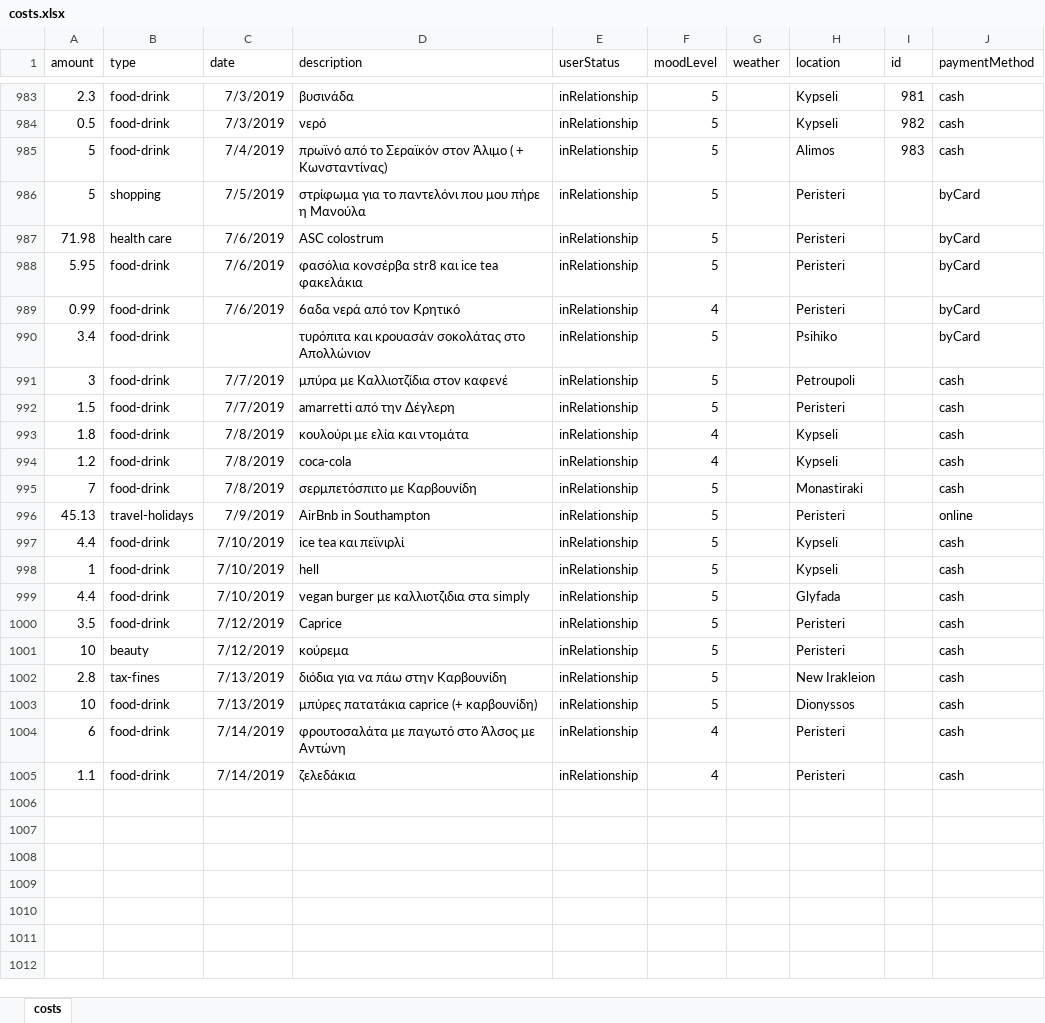
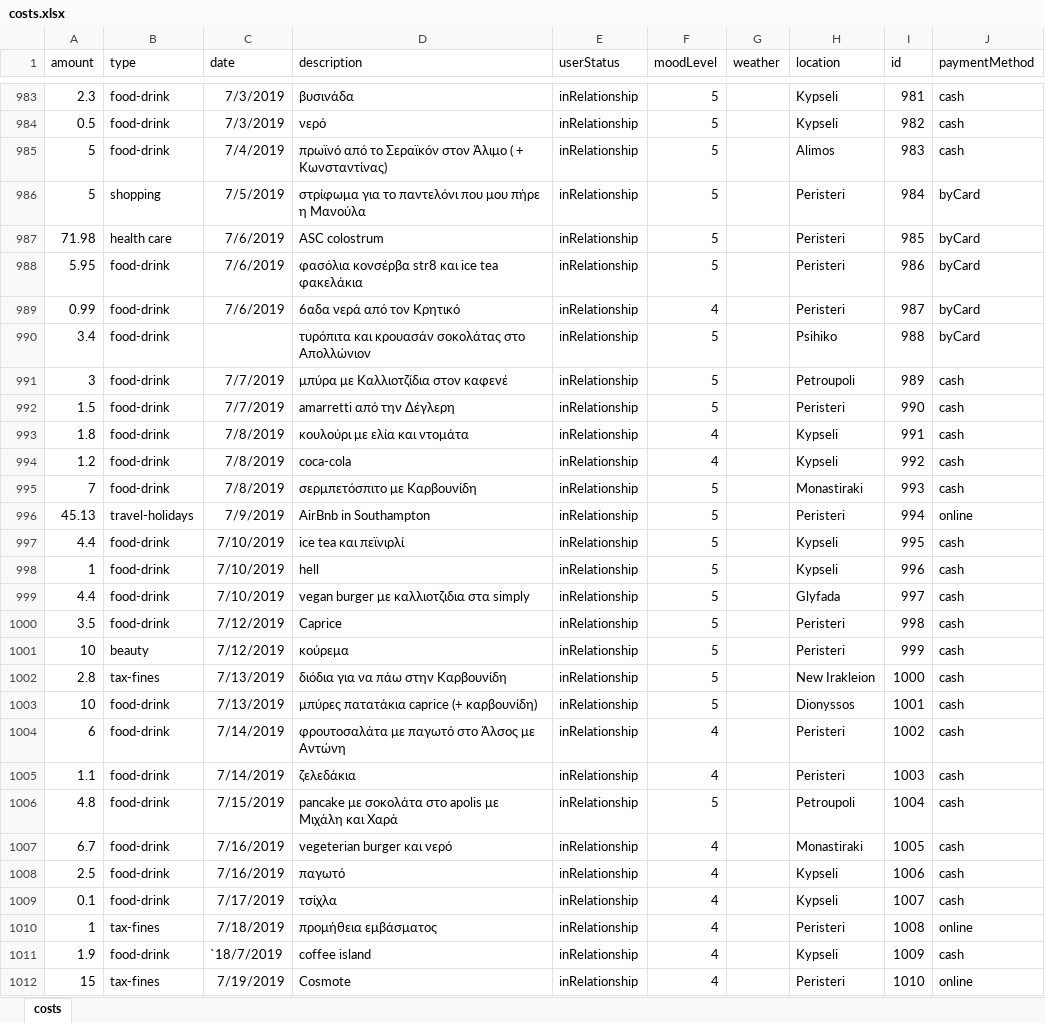
Before and after one commit to Blackpeak/Morgan, an Excel workbook: DataBase/Manos costs/costs.xlsx, sheet costs, drawn as a sheet; only a part is shown, gaps mark what is left out; values as stored, in another font and other column widths than the file's, no borders; table styles not drawn; the diff names each change by its address in the sheet, - before the commit and + after, or states it on an @@ line.

Commit message:
forologiki

```diff
--- a/DataBase/Manos costs/costs.xlsx (sheet costs)
+++ b/DataBase/Manos costs/costs.xlsx (sheet costs)
-I986 (id): (empty)
+I986 (id): 984
-I987 (id): (empty)
+I987 (id): 985
-I988 (id): (empty)
+I988 (id): 986
-I989 (id): (empty)
+I989 (id): 987
-I990 (id): (empty)
+I990 (id): 988
-I991 (id): (empty)
+I991 (id): 989
-I992 (id): (empty)
+I992 (id): 990
-I993 (id): (empty)
+I993 (id): 991
-I994 (id): (empty)
+I994 (id): 992
-I995 (id): (empty)
+I995 (id): 993
-I996 (id): (empty)
+I996 (id): 994
-I997 (id): (empty)
+I997 (id): 995
-I998 (id): (empty)
+I998 (id): 996
-I999 (id): (empty)
+I999 (id): 997
-I1000 (id): (empty)
+I1000 (id): 998
-I1001 (id): (empty)
+I1001 (id): 999
-I1002 (id): (empty)
+I1002 (id): 1000
-I1003 (id): (empty)
+I1003 (id): 1001
-I1004 (id): (empty)
+I1004 (id): 1002
-I1005 (id): (empty)
+I1005 (id): 1003
+row 1006: 4.8 | food-drink | 7/15/2019 | pancake με σοκολάτα στο apolis με Μιχάλη και Χαρά | inRelationship | 5 |  | Petroupoli | 1004 | cash
+row 1007: 6.7 | food-drink | 7/16/2019 | vegeterian burger και νερό | inRelationship | 4 |  | Monastiraki | 1005 | cash
+row 1008: 2.5 | food-drink | 7/16/2019 | παγωτό | inRelationship | 4 |  | Kypseli | 1006 | cash
+row 1009: 0.1 | food-drink | 7/17/2019 | τσίχλα | inRelationship | 4 |  | Kypseli | 1007 | cash
+row 1010: 1 | tax-fines | 7/18/2019 | προμήθεια εμβάσματος | inRelationship | 4 |  | Peristeri | 1008 | online
+row 1011: 1.9 | food-drink | `18/7/2019 | coffee island | inRelationship | 4 |  | Kypseli | 1009 | cash
+row 1012: 15 | tax-fines | 7/19/2019 | Cosmote | inRelationship | 4 |  | Peristeri | 1010 | online
```
